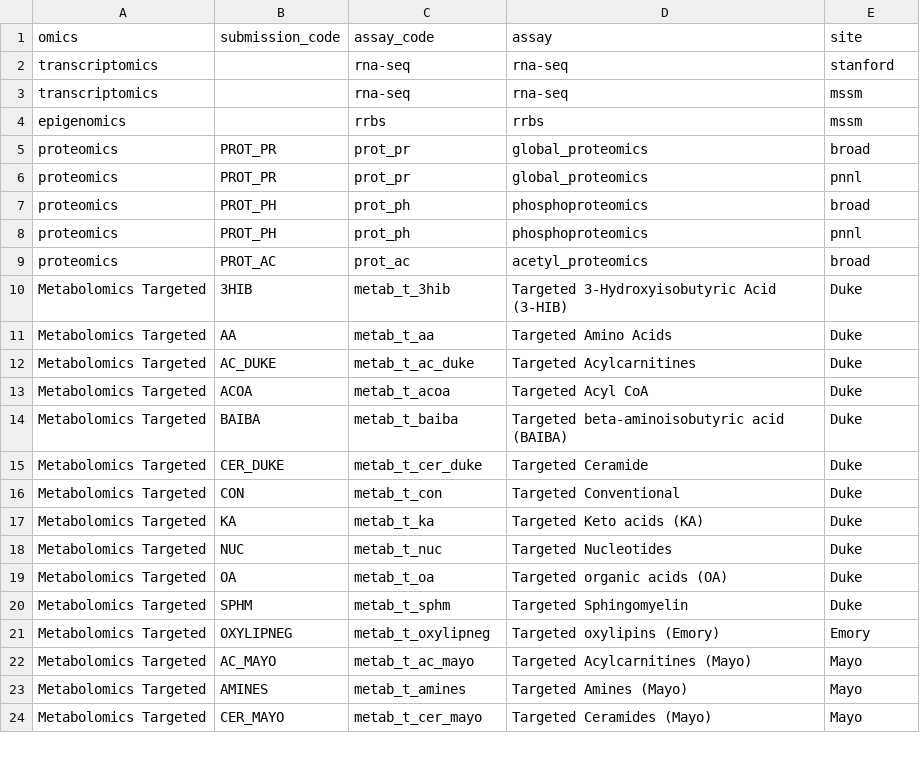
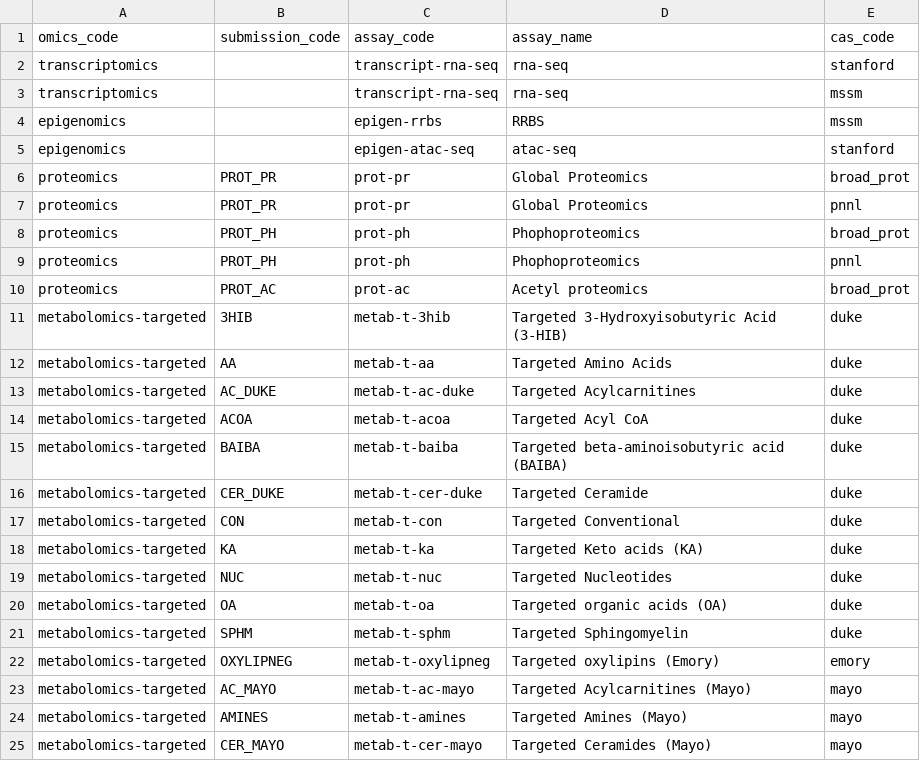
Before and after one commit to MoTrPAC/MotrpacBicQC, a TSV file: inst/extdata/assay_codes.tsv, drawn as a sheet; only a part is shown; the diff covers the shown part only.

Commit message:
Data updates
Required to map folder and file names according to BIC guidelines

#26 #22

```diff
--- a/inst/extdata/assay_codes.tsv
+++ b/inst/extdata/assay_codes.tsv
@@ -1,24 +1,25 @@
-omics	submission_code	assay_code	assay	site
-transcriptomics		rna-seq	rna-seq	stanford
-transcriptomics		rna-seq	rna-seq	mssm
-epigenomics		rrbs	rrbs	mssm
-proteomics	PROT_PR	prot_pr	global_proteomics	broad
-proteomics	PROT_PR	prot_pr	global_proteomics	pnnl
-proteomics	PROT_PH	prot_ph	phosphoproteomics	broad
-proteomics	PROT_PH	prot_ph	phosphoproteomics	pnnl
-proteomics	PROT_AC	prot_ac	acetyl_proteomics	broad
-Metabolomics Targeted	3HIB	metab_t_3hib	Targeted 3-Hydroxyisobutyric Acid (3-HIB)	Duke
-Metabolomics Targeted	AA	metab_t_aa	Targeted Amino Acids	Duke
-Metabolomics Targeted	AC_DUKE	metab_t_ac_duke	Targeted Acylcarnitines	Duke
-Metabolomics Targeted	ACOA	metab_t_acoa	Targeted Acyl CoA	Duke
-Metabolomics Targeted	BAIBA	metab_t_baiba	Targeted beta-aminoisobutyric acid (BAIBA)	Duke
-Metabolomics Targeted	CER_DUKE	metab_t_cer_duke	Targeted Ceramide	Duke
-Metabolomics Targeted	CON	metab_t_con	Targeted Conventional 	Duke
-Metabolomics Targeted	KA	metab_t_ka	Targeted Keto acids (KA)	Duke
-Metabolomics Targeted	NUC	metab_t_nuc	Targeted Nucleotides	Duke
-Metabolomics Targeted	OA	metab_t_oa	Targeted organic acids (OA)	Duke
-Metabolomics Targeted	SPHM	metab_t_sphm	Targeted Sphingomyelin	Duke
-Metabolomics Targeted	OXYLIPNEG	metab_t_oxylipneg	Targeted oxylipins (Emory)	Emory
-Metabolomics Targeted	AC_MAYO	metab_t_ac_mayo	Targeted Acylcarnitines (Mayo)	Mayo
-Metabolomics Targeted	AMINES	metab_t_amines	Targeted Amines (Mayo)	Mayo
-Metabolomics Targeted	CER_MAYO	metab_t_cer_mayo	Targeted Ceramides (Mayo)	Mayo
+omics_code	submission_code	assay_code	assay_name	cas_code
+transcriptomics		transcript-rna-seq	rna-seq	stanford
+transcriptomics		transcript-rna-seq	rna-seq	mssm
+epigenomics		epigen-rrbs	RRBS	mssm
+epigenomics		epigen-atac-seq	atac-seq	stanford
+proteomics	PROT_PR	prot-pr	Global Proteomics	broad_prot
+proteomics	PROT_PR	prot-pr	Global Proteomics	pnnl
+proteomics	PROT_PH	prot-ph	Phophoproteomics	broad_prot
+proteomics	PROT_PH	prot-ph	Phophoproteomics	pnnl
+proteomics	PROT_AC	prot-ac	Acetyl proteomics	broad_prot
+metabolomics-targeted	3HIB	metab-t-3hib	Targeted 3-Hydroxyisobutyric Acid (3-HIB)	duke
+metabolomics-targeted	AA	metab-t-aa	Targeted Amino Acids	duke
+metabolomics-targeted	AC_DUKE	metab-t-ac-duke	Targeted Acylcarnitines	duke
+metabolomics-targeted	ACOA	metab-t-acoa	Targeted Acyl CoA	duke
+metabolomics-targeted	BAIBA	metab-t-baiba	Targeted beta-aminoisobutyric acid (BAIBA)	duke
+metabolomics-targeted	CER_DUKE	metab-t-cer-duke	Targeted Ceramide	duke
+metabolomics-targeted	CON	metab-t-con	Targeted Conventional	duke
+metabolomics-targeted	KA	metab-t-ka	Targeted Keto acids (KA)	duke
+metabolomics-targeted	NUC	metab-t-nuc	Targeted Nucleotides	duke
+metabolomics-targeted	OA	metab-t-oa	Targeted organic acids (OA)	duke
+metabolomics-targeted	SPHM	metab-t-sphm	Targeted Sphingomyelin	duke
+metabolomics-targeted	OXYLIPNEG	metab-t-oxylipneg	Targeted oxylipins (Emory)	emory
+metabolomics-targeted	AC_MAYO	metab-t-ac-mayo	Targeted Acylcarnitines (Mayo)	mayo
+metabolomics-targeted	AMINES	metab-t-amines	Targeted Amines (Mayo)	mayo
+metabolomics-targeted	CER_MAYO	metab-t-cer-mayo	Targeted Ceramides (Mayo)	mayo
```
Also changed, not shown: 21 edited cells elsewhere in this file, 8 other files.
